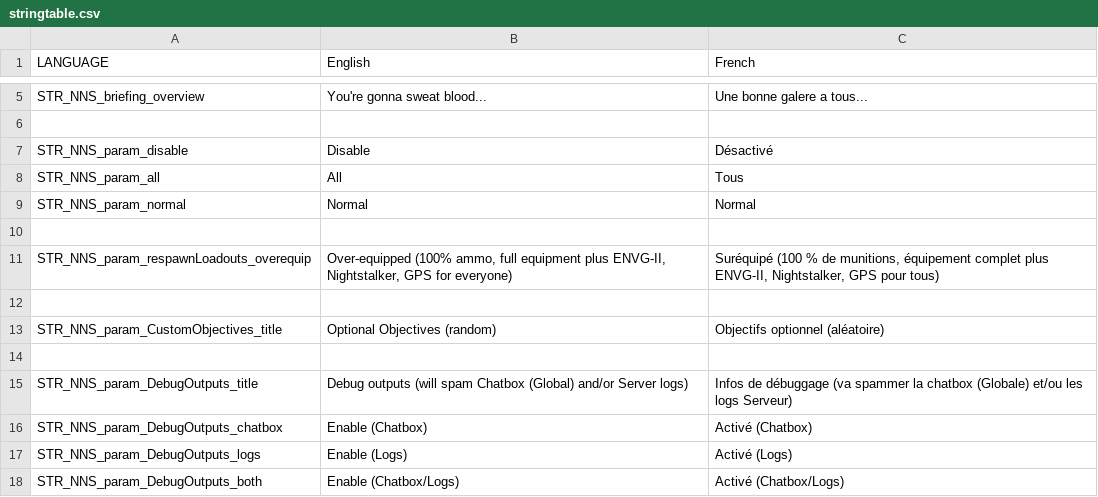
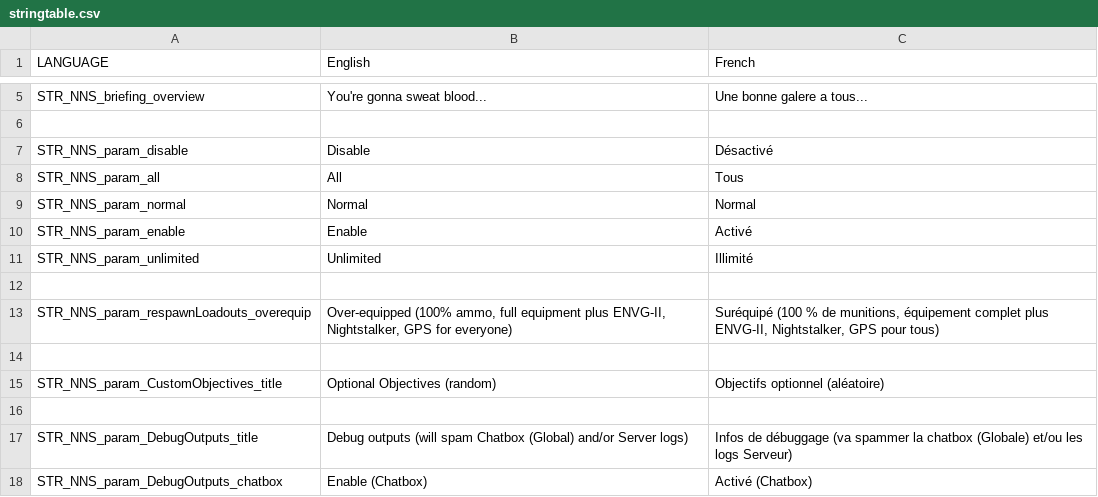
Before and after one commit to porcinus/Arma-3, a CSV file: mpmissions/EscapeFromMaldenMOD.Malden/stringtable.csv, drawn as a sheet; only a part is shown, gaps mark what is left out; the shorter side is filled out with more unchanged rows.

```diff
--- a/mpmissions/EscapeFromMaldenMOD.Malden/stringtable.csv
+++ b/mpmissions/EscapeFromMaldenMOD.Malden/stringtable.csv
@@ -9,2 +9,4 @@ STR_NNS_param_all, "All", "Tous"
 STR_NNS_param_normal, "Normal", "Normal"
+STR_NNS_param_enable, "Enable", "Activé"
+STR_NNS_param_unlimited, "Unlimited", "Illimité"
 
```
Also changed, not shown: 6 other files.
